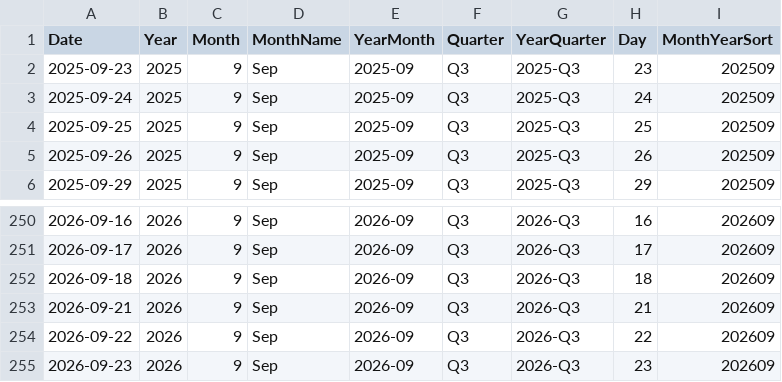
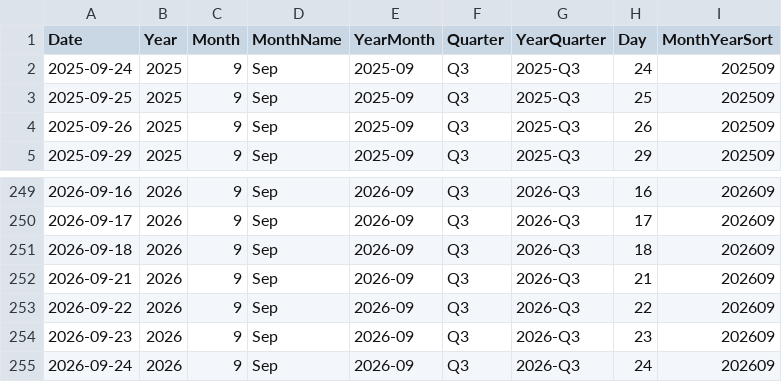
Before and after one commit to AlexTouvras/powerbi-portfolio, a CSV file: 01-finance/data/gold/DimDate.csv, drawn as a sheet; only a part is shown, gaps mark what is left out.

```diff
--- a/01-finance/data/gold/DimDate.csv
+++ b/01-finance/data/gold/DimDate.csv
@@ -1,3 +1,2 @@
 Date,Year,Month,MonthName,YearMonth,Quarter,YearQuarter,Day,MonthYearSort
-2025-09-23,2025,9,Sep,2025-09,Q3,2025-Q3,23,202509
 2025-09-24,2025,9,Sep,2025-09,Q3,2025-Q3,24,202509
@@ -255 +254,2 @@ Date,Year,Month,MonthName,YearMonth,Quarter,YearQuarter,Day,MonthYearSort
 2026-09-23,2026,9,Sep,2026-09,Q3,2026-Q3,23,202609
+2026-09-24,2026,9,Sep,2026-09,Q3,2026-Q3,24,202609
```
Also changed, not shown: 3 other files.
